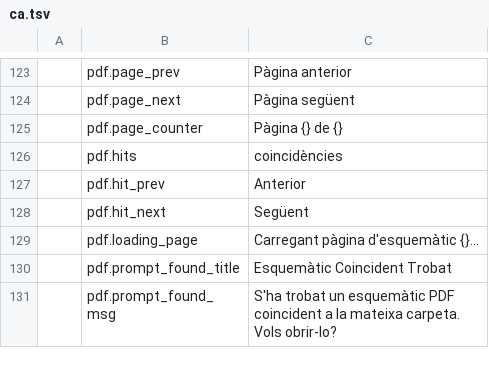
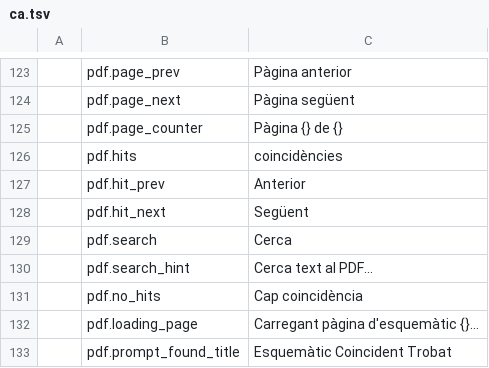
Before and after one commit to elbuit/BoardViewCraft, a TSV file: crates/ui-egui/src/i18n/ca.tsv, drawn as a sheet; only a part is shown, gaps mark what is left out; the shorter side is filled out with more unchanged rows.

```diff
--- a/crates/ui-egui/src/i18n/ca.tsv
+++ b/crates/ui-egui/src/i18n/ca.tsv
@@ -128,2 +128,5 @@
 	pdf.hit_next	Següent
+	pdf.search	Cerca
+	pdf.search_hint	Cerca text al PDF...
+	pdf.no_hits	Cap coincidència
 	pdf.loading_page	Carregant pàgina d'esquemàtic {}...
```
Also changed, not shown: crates/ui-egui/src/i18n/de.tsv, crates/ui-egui/src/i18n/en.tsv, 7 other files.
